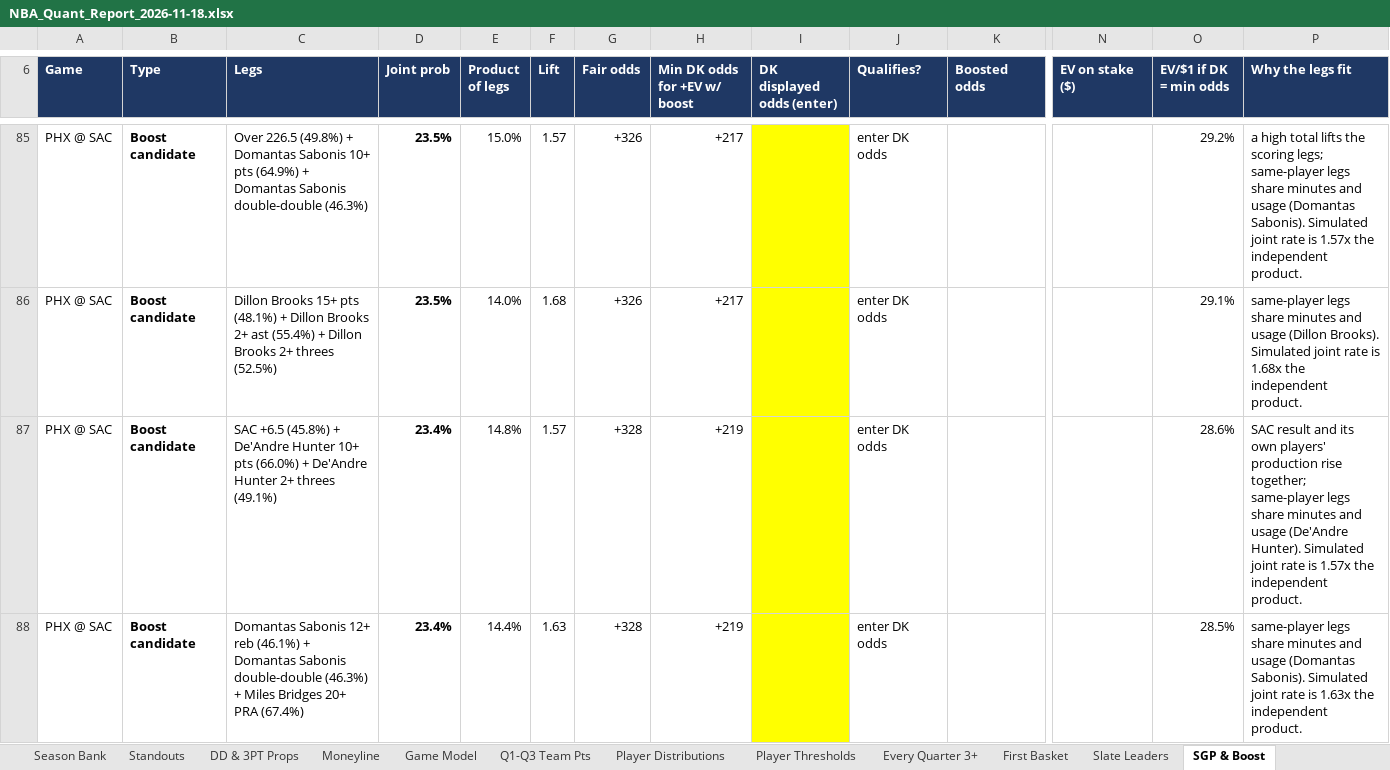
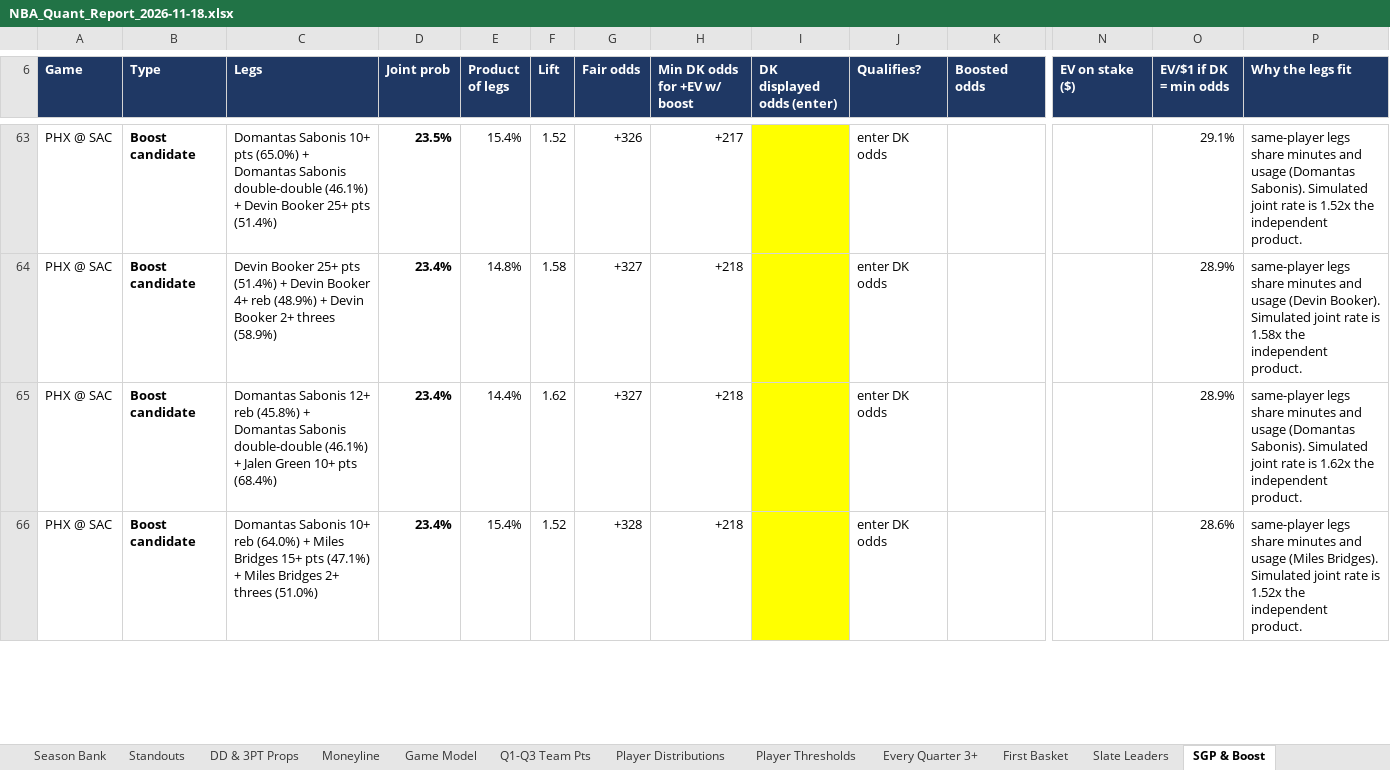
Before and after one commit to HeyShawtty/nba-quant-desk, an Excel workbook: reports/NBA_Quant_Report_2026-11-18.xlsx, sheet SGP & Boost, drawn as a sheet; only a part is shown, gaps mark what is left out; values as stored, in another font and other column widths than the file's, no borders; removed rows and columns are numbered as before the commit, all else as after; rows hold the shown columns only; the diff covers the shown part only; the diff names each change by its address in the sheet, - before the commit and + after, or states it on an @@ line.

```diff
--- a/reports/NBA_Quant_Report_2026-11-18.xlsx (sheet SGP & Boost)
+++ b/reports/NBA_Quant_Report_2026-11-18.xlsx (sheet SGP & Boost)
-row 85: PHX @ SAC | Boost candidate | Over 226.5 (49.8%) + Domantas Sabonis 10+ pts (64.9%) + Domantas Sabonis double-double (46.3%) | 23.5% | 15.0% | 1.57 | +326 | +217 |  | enter DK odds |  |  | 29.2% | a high total lifts the scoring legs; same-player legs share minutes and usage (Domantas Sabonis). Simulated joint rate is 1.57x the independent product.
-C63 (Legs): Dillon Brooks 15+ pts (48.1%) + Dillon Brooks 2+ ast (55.4%) + Dillon Brooks 2+ threes (52.5%)
+C63 (Legs): Domantas Sabonis 10+ pts (65.0%) + Domantas Sabonis double-double (46.1%) + Devin Booker 25+ pts (51.4%)
-E63 (Product of legs): 14.0%
+E63 (Product of legs): 15.4%
-F63 (Lift): 1.68
+F63 (Lift): 1.52
-P63 (Why the legs fit): …and usage (Dillon Brooks). Simulated joint rate is 1.68x the independent…
+P63 (Why the legs fit): …and usage (Domantas Sabonis). Simulated joint rate is 1.52x the independent…
+row 64: PHX @ SAC | Boost candidate | Devin Booker 25+ pts (51.4%) + Devin Booker 4+ reb (48.9%) + Devin Booker 2+ threes (58.9%) | 23.4% | 14.8% | 1.58 | +327 | +218 |  | enter DK odds |  |  | 28.9% | same-player legs share minutes and usage (Devin Booker). Simulated joint rate is 1.58x the independent product.
+row 65: PHX @ SAC | Boost candidate | Domantas Sabonis 12+ reb (45.8%) + Domantas Sabonis double-double (46.1%) + Jalen Green 10+ pts (68.4%) | 23.4% | 14.4% | 1.62 | +327 | +218 |  | enter DK odds |  |  | 28.9% | same-player legs share minutes and usage (Domantas Sabonis). Simulated joint rate is 1.62x the independent product.
-C66 (Legs): SAC +6.5 (45.8%) + De'Andre Hunter 10+ pts (66.0%) + De'Andre Hunter 2+ threes (49.1%)
+C66 (Legs): Domantas Sabonis 10+ reb (64.0%) + Miles Bridges 15+ pts (47.1%) + Miles Bridges 2+ threes (51.0%)
-E66 (Product of legs): 14.8%
+E66 (Product of legs): 15.4%
-F66 (Lift): 1.57
+F66 (Lift): 1.52
-H66 (Min DK odds for +EV w/ boost): +219
+H66 (Min DK odds for +EV w/ boost): +218
-P66 (Why the legs fit): SAC result and its own players' production rise together; same-player legs share minutes and usage (De'Andre Hunter). Simulated joint rate is 1.57x the independent…
+P66 (Why the legs fit): same-player legs share minutes and usage (Miles Bridges). Simulated joint rate is 1.52x the independent…
-row 88: PHX @ SAC | Boost candidate | Domantas Sabonis 12+ reb (46.1%) + Domantas Sabonis double-double (46.3%) + Miles Bridges 20+ PRA (67.4%) | 23.4% | 14.4% | 1.63 | +328 | +219 |  | enter DK odds |  |  | 28.5% | same-player legs share minutes and usage (Domantas Sabonis). Simulated joint rate is 1.63x the independent product.
```
Also changed, not shown: 30 added rows, 52 removed rows and 144 edited cells elsewhere in this sheet, sheet Player Thresholds, sheet Player Distributions, sheet Rotations & Breakouts, sheet Season Bank, sheet Minutes & Injuries, sheet Box Scores, 11 more sheets, formulas that keep their value, reports/Data_Bank_2026-27.xlsx, 7 other files.
